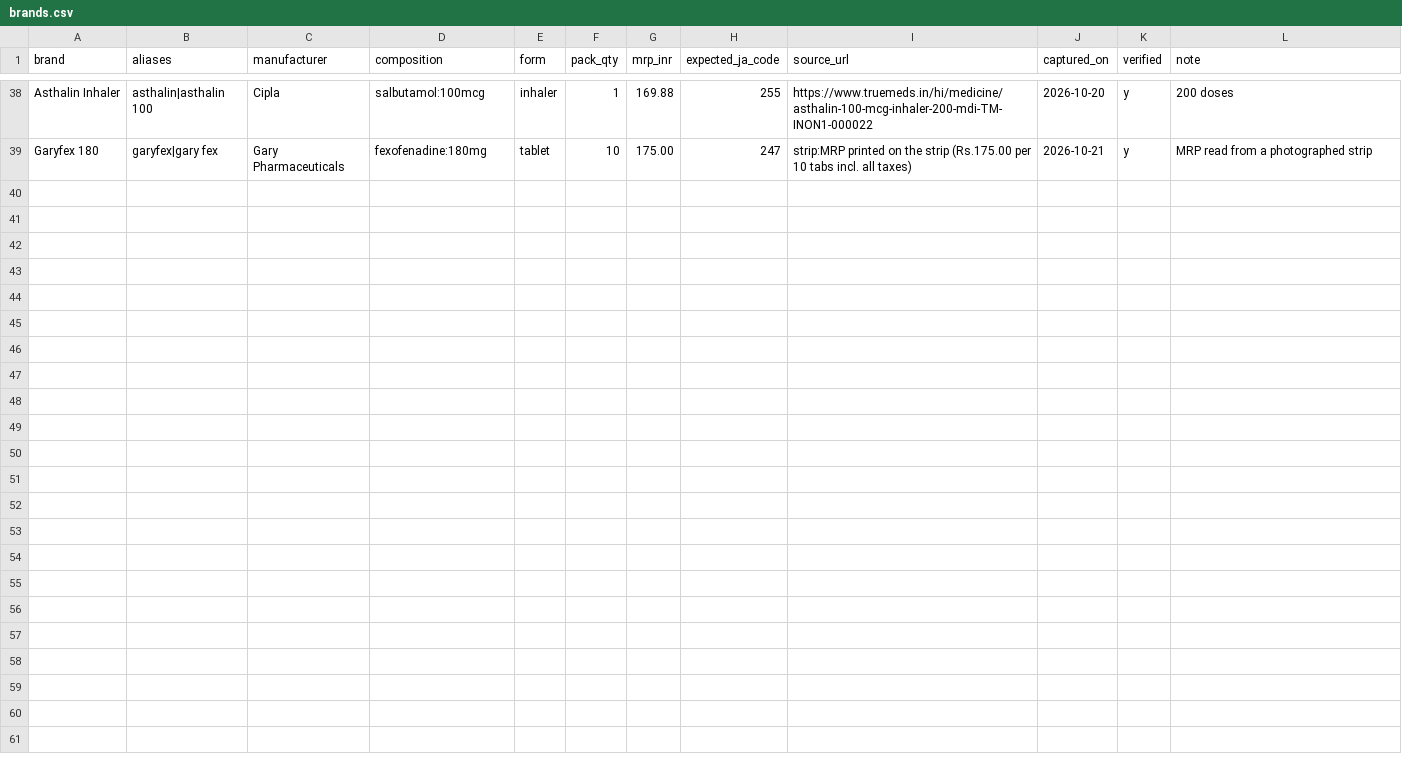
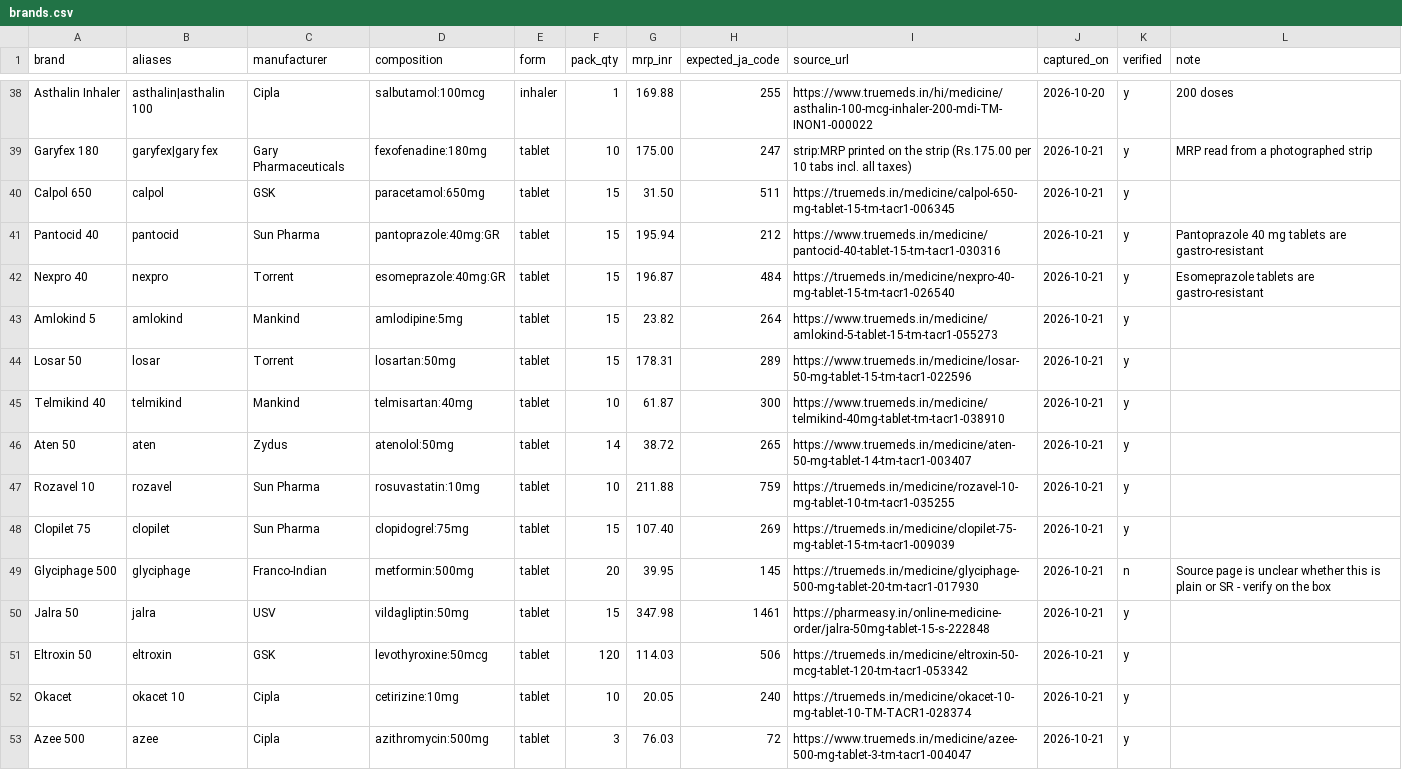
Before and after one commit to GamerxD01/Dawa-Daam, a CSV file: data/src/brands.csv, drawn as a sheet; only a part is shown, gaps mark what is left out.

Commit message:
data: add 14 brands (PPIs, BP, statins, diabetes, thyroid, allergy, antibiotic)
Calpol 650, Pantocid 40, Nexpro 40, Amlokind 5, Losar 50, Telmikind 40, Aten 50, Rozavel 10, Clopilet 75, Glyciphage 500 (unverified), Jalra 50, Eltroxin 50, Okacet, Azee 500. Listed MRPs with source and date.

```diff
--- a/data/src/brands.csv
+++ b/data/src/brands.csv
@@ -39 +39,15 @@ Asthalin Inhaler,asthalin|asthalin 100,Cipla,salbutamol:100mcg,inhaler,1,169.88,
 Garyfex 180,garyfex|gary fex,Gary Pharmaceuticals,fexofenadine:180mg,tablet,10,175.00,247,strip:MRP printed on the strip (Rs.175.00 per 10 tabs incl. all taxes),2026-10-21,y,MRP read from a photographed strip
+Calpol 650,calpol,GSK,paracetamol:650mg,tablet,15,31.50,511,https://truemeds.in/medicine/calpol-650-mg-tablet-15-tm-tacr1-006345,2026-10-21,y,
+Pantocid 40,pantocid,Sun Pharma,pantoprazole:40mg:GR,tablet,15,195.94,212,https://www.truemeds.in/medicine/pantocid-40-tablet-15-tm-tacr1-030316,2026-10-21,y,Pantoprazole 40 mg tablets are gastro-resistant
+Nexpro 40,nexpro,Torrent,esomeprazole:40mg:GR,tablet,15,196.87,484,https://truemeds.in/medicine/nexpro-40-mg-tablet-15-tm-tacr1-026540,2026-10-21,y,Esomeprazole tablets are gastro-resistant
+Amlokind 5,amlokind,Mankind,amlodipine:5mg,tablet,15,23.82,264,https://www.truemeds.in/medicine/amlokind-5-tablet-15-tm-tacr1-055273,2026-10-21,y,
+Losar 50,losar,Torrent,losartan:50mg,tablet,15,178.31,289,https://www.truemeds.in/medicine/losar-50-mg-tablet-15-tm-tacr1-022596,2026-10-21,y,
+Telmikind 40,telmikind,Mankind,telmisartan:40mg,tablet,10,61.87,300,https://www.truemeds.in/medicine/telmikind-40mg-tablet-tm-tacr1-038910,2026-10-21,y,
+Aten 50,aten,Zydus,atenolol:50mg,tablet,14,38.72,265,https://www.truemeds.in/medicine/aten-50-mg-tablet-14-tm-tacr1-003407,2026-10-21,y,
+Rozavel 10,rozavel,Sun Pharma,rosuvastatin:10mg,tablet,10,211.88,759,https://truemeds.in/medicine/rozavel-10-mg-tablet-10-tm-tacr1-035255,2026-10-21,y,
+Clopilet 75,clopilet,Sun Pharma,clopidogrel:75mg,tablet,15,107.40,269,https://truemeds.in/medicine/clopilet-75-mg-tablet-15-tm-tacr1-009039,2026-10-21,y,
+Glyciphage 500,glyciphage,Franco-Indian,metformin:500mg,tablet,20,39.95,145,https://truemeds.in/medicine/glyciphage-500-mg-tablet-20-tm-tacr1-017930,2026-10-21,n,Source page is unclear whether this is plain or SR - verify on the box
+Jalra 50,jalra,USV,vildagliptin:50mg,tablet,15,347.98,1461,https://pharmeasy.in/online-medicine-order/jalra-50mg-tablet-15-s-222848,2026-10-21,y,
+Eltroxin 50,eltroxin,GSK,levothyroxine:50mcg,tablet,120,114.03,506,https://truemeds.in/medicine/eltroxin-50-mcg-tablet-120-tm-tacr1-053342,2026-10-21,y,
+Okacet,okacet 10,Cipla,cetirizine:10mg,tablet,10,20.05,240,https://truemeds.in/medicine/okacet-10-mg-tablet-10-TM-TACR1-028374,2026-10-21,y,
+Azee 500,azee,Cipla,azithromycin:500mg,tablet,3,76.03,72,https://www.truemeds.in/medicine/azee-500-mg-tablet-3-tm-tacr1-004047,2026-10-21,y,
```
